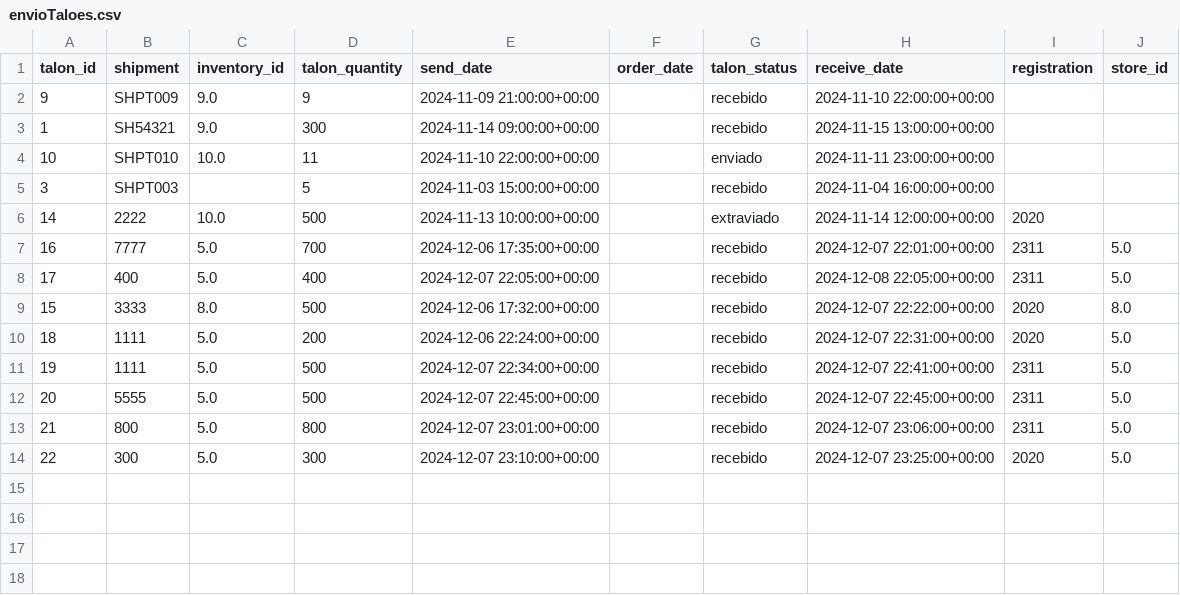
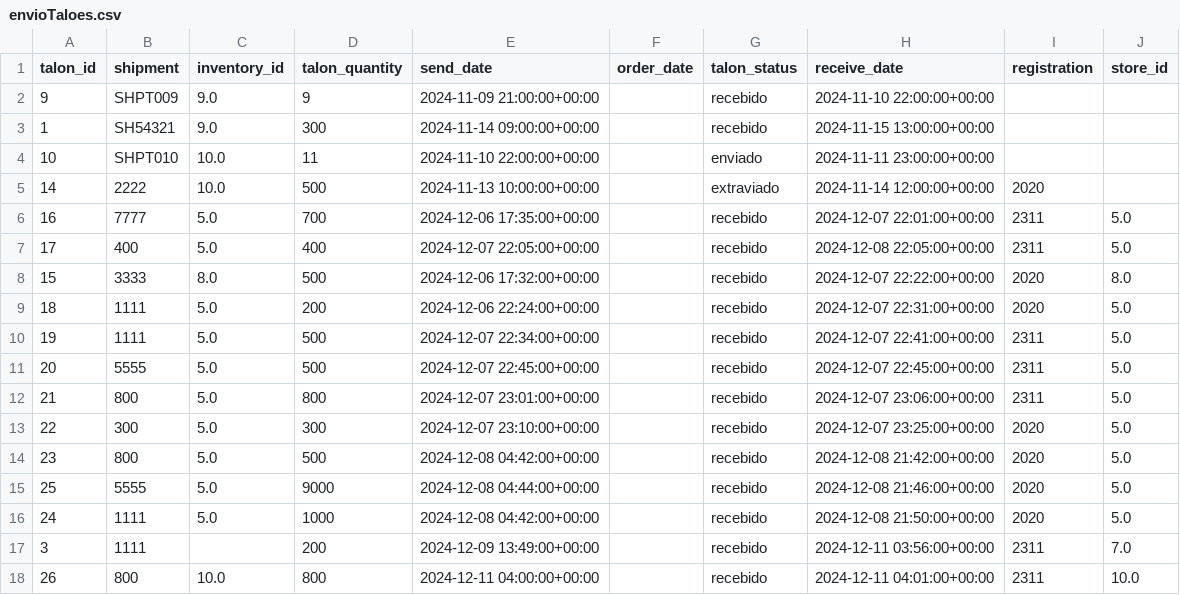
Before and after one commit to DalColV/Oferte_e_Ganhe, a CSV file: relatorios/envioTaloes.csv, drawn as a sheet.

```diff
--- a/relatorios/envioTaloes.csv
+++ b/relatorios/envioTaloes.csv
@@ -4,3 +4,2 @@ talon_id,shipment,inventory_id,talon_quantity,send_date,order_date,talon_status,
 10,SHPT010,10.0,11,2024-11-10 22:00:00+00:00,,enviado,2024-11-11 23:00:00+00:00,,
-3,SHPT003,,5,2024-11-03 15:00:00+00:00,,recebido,2024-11-04 16:00:00+00:00,,
 14,2222,10.0,500,2024-11-13 10:00:00+00:00,,extraviado,2024-11-14 12:00:00+00:00,2020,
@@ -14 +13,6 @@ talon_id,shipment,inventory_id,talon_quantity,send_date,order_date,talon_status,
 22,300,5.0,300,2024-12-07 23:10:00+00:00,,recebido,2024-12-07 23:25:00+00:00,2020,5.0
+23,800,5.0,500,2024-12-08 04:42:00+00:00,,recebido,2024-12-08 21:42:00+00:00,2020,5.0
+25,5555,5.0,9000,2024-12-08 04:44:00+00:00,,recebido,2024-12-08 21:46:00+00:00,2020,5.0
+24,1111,5.0,1000,2024-12-08 04:42:00+00:00,,recebido,2024-12-08 21:50:00+00:00,2020,5.0
+3,1111,,200,2024-12-09 13:49:00+00:00,,recebido,2024-12-11 03:56:00+00:00,2311,7.0
+26,800,10.0,800,2024-12-11 04:00:00+00:00,,recebido,2024-12-11 04:01:00+00:00,2311,10.0
```
Also changed, not shown: relatorios/perfis.csv, relatorios/usuarios.csv, 5 other files.
